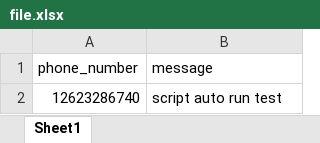
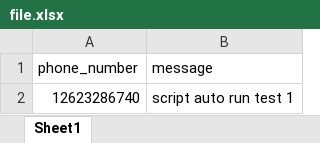
Before and after one commit to md-abdul-alim/goto-sms-automation, an Excel workbook: file.xlsx, sheet Sheet1, drawn as a sheet; values as stored, in another font and other column widths than the file's, no borders; the diff names each change by its address in the sheet, - before the commit and + after, or states it on an @@ line.

```diff
--- a/file.xlsx (sheet Sheet1)
+++ b/file.xlsx (sheet Sheet1)
-B2 (message): script auto run test
+B2 (message): script auto run test 1
```
Also changed, not shown: 1 other file.
